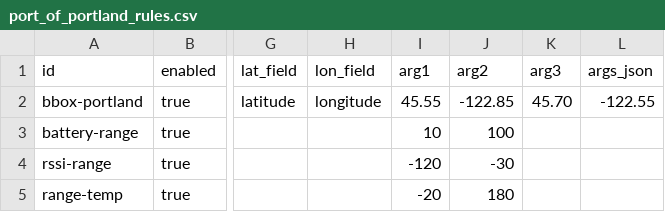
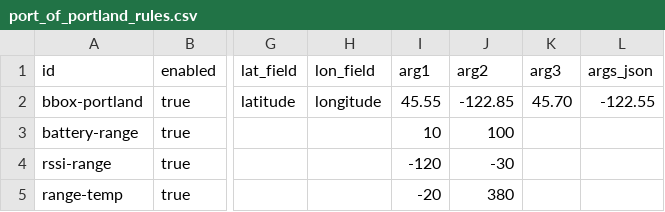
Before and after one commit to workatoproductionsdemo/port-of-portland, a CSV file: rules/port_of_portland_rules.csv, drawn as a sheet; only a part is shown, gaps mark what is left out; the diff names each change by its address in the sheet, - before the commit and + after, or states it on an @@ line.

Commit message:
Update port_of_portland_rules.csv

```diff
--- a/rules/port_of_portland_rules.csv
+++ b/rules/port_of_portland_rules.csv
-J5 (arg2): 180
+J5 (arg2): 380
```
